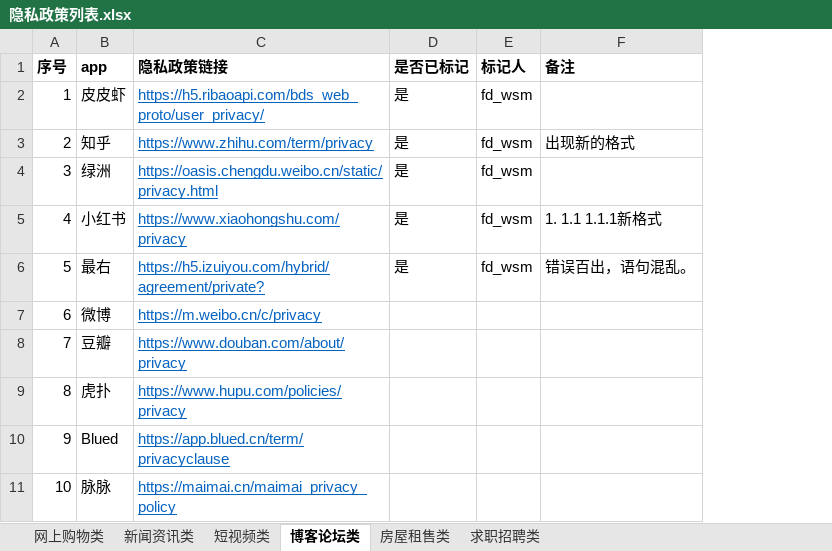
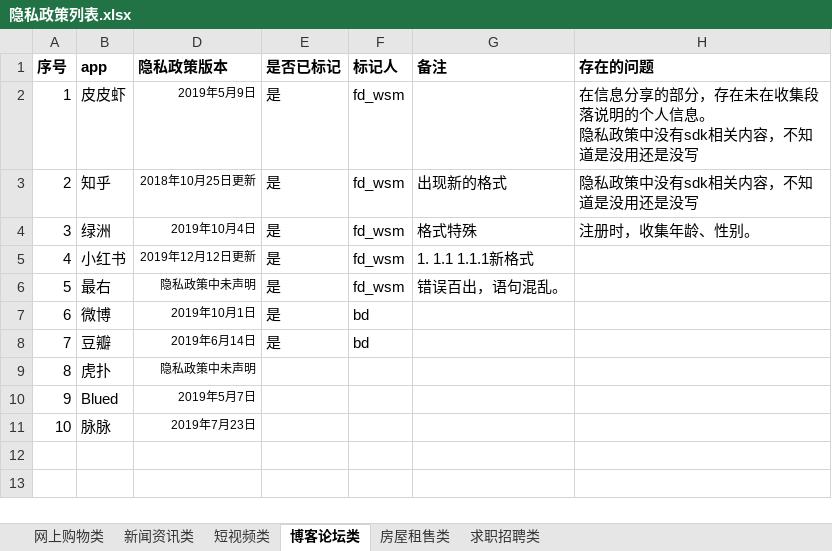
Before and after one commit to wishercatt/pp_annotate, an Excel workbook: 隐私政策列表.xlsx, sheet 博客论坛类, drawn as a sheet; values as stored, in another font and other column widths than the file's, no borders; removed rows and columns are numbered as before the commit, all else as after; ↵ is a line break in a cell; the diff names each change by its address in the sheet, - before the commit and + after, or states it on an @@ line.

```diff
--- a/隐私政策列表.xlsx (sheet 博客论坛类)
+++ b/隐私政策列表.xlsx (sheet 博客论坛类)
@@ column C (隐私政策链接) hidden, rows 2-11: https://h5.ribaoapi.com/bds_web_proto/user_privacy/ | https://www.zhihu.com/term/privacy | https://oasis.chengdu.weibo.cn/static/privacy.html | https://www.xiaohongshu.com/privacy | https://h5.izuiyou.com/hybrid/agreement/private? | https://m.weibo.cn/c/privacy | https://www.douban.com/about/privacy | https://www.hupu.com/policies/privacy | https://app.blued.cn/term/privacyclause | https://maimai.cn/maimai_privacy_policy @@
+column D (隐私政策版本), rows 2-11: 2019年5月9日 | 2018年10月25日更新 | 2019年10月4日 | 2019年12月12日更新 | 隐私政策中未声明 | 2019年10月1日 | 2019年6月14日 | 隐私政策中未声明 | 2019年5月7日 | 2019年7月23日
+column H (存在的问题), rows 2-4: 在信息分享的部分，存在未在收集段落说明的个人信息。 ↵ 隐私政策中没有sdk相关内容，不知道是没用还是没写 | 隐私政策中没有sdk相关内容，不知道是没用还是没写 | 注册时，收集年龄、性别。
-G4 (备注): (empty)
+G4 (备注): 格式特殊
-E7:E8 (是否已标记): (empty)
+E7:E8 (是否已标记): 是
-F7:F8 (标记人): (empty)
+F7:F8 (标记人): bd
```
Also changed, not shown: sheet 房屋租售类, sheet 短视频类, sheet 求职招聘类, sheet 网上购物类, sheet 新闻资讯类, 14 other files.
